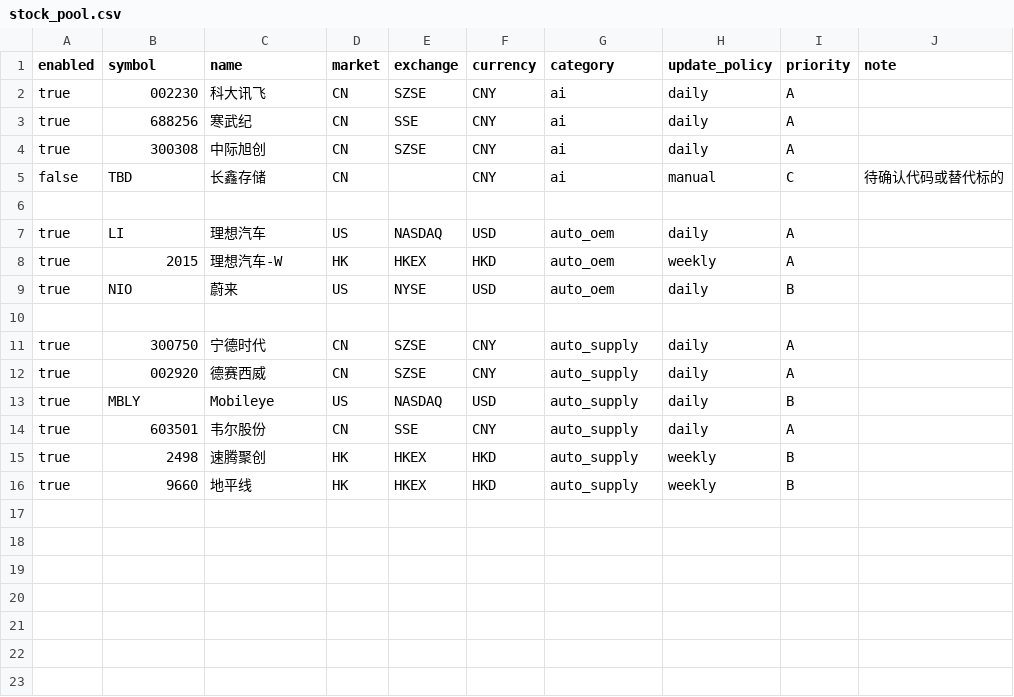
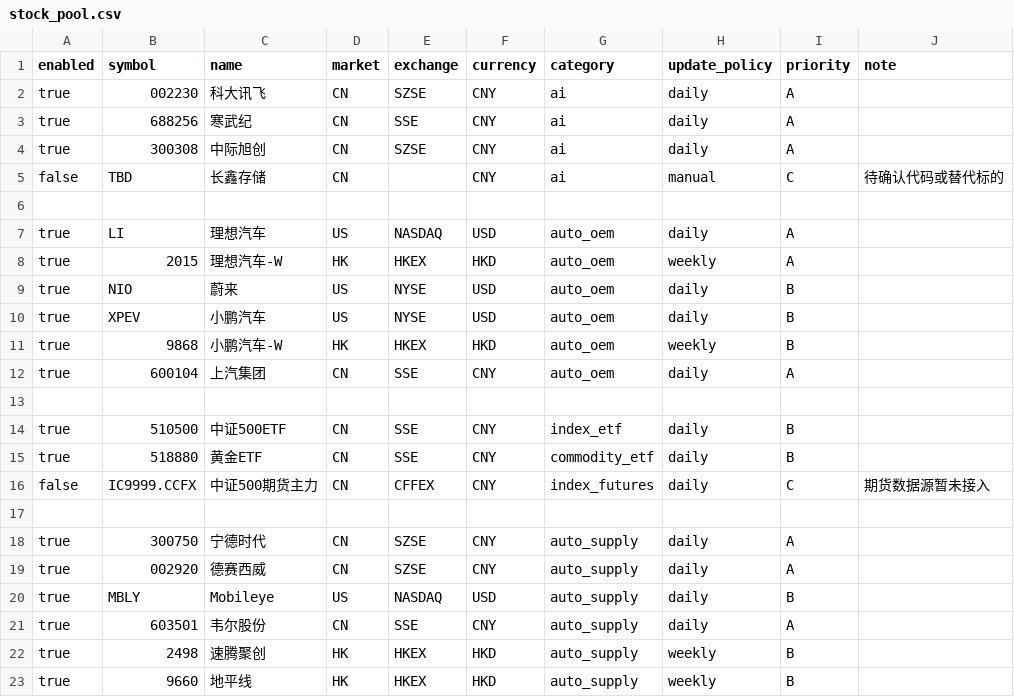
Before and after one commit to zhangzihaoDT/AK-signal, a CSV file: config/stock_pool.csv, drawn as a sheet.

```diff
--- a/config/stock_pool.csv
+++ b/config/stock_pool.csv
@@ -9,2 +9,9 @@ true,2015,理想汽车-W,HK,HKEX,HKD,auto_oem,weekly,A,
 true,NIO,蔚来,US,NYSE,USD,auto_oem,daily,B,
+true,XPEV,小鹏汽车,US,NYSE,USD,auto_oem,daily,B,
+true,9868,小鹏汽车-W,HK,HKEX,HKD,auto_oem,weekly,B,
+true,600104,上汽集团,CN,SSE,CNY,auto_oem,daily,A,
+
+true,510500,中证500ETF,CN,SSE,CNY,index_etf,daily,B,
+true,518880,黄金ETF,CN,SSE,CNY,commodity_etf,daily,B,
+false,IC9999.CCFX,中证500期货主力,CN,CFFEX,CNY,index_futures,daily,C,期货数据源暂未接入
 
```
Also changed, not shown: 2 other files.
